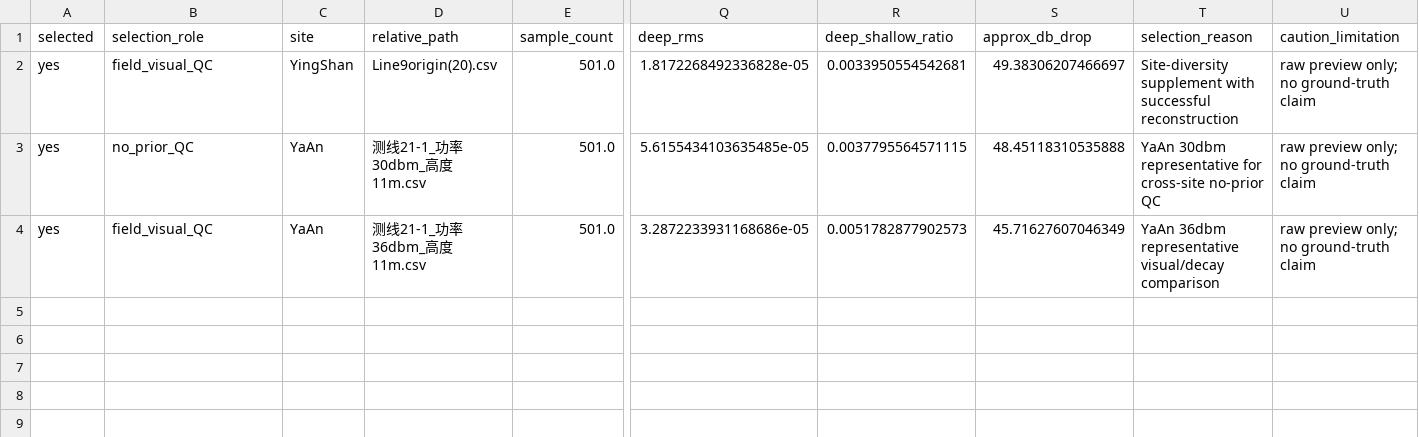
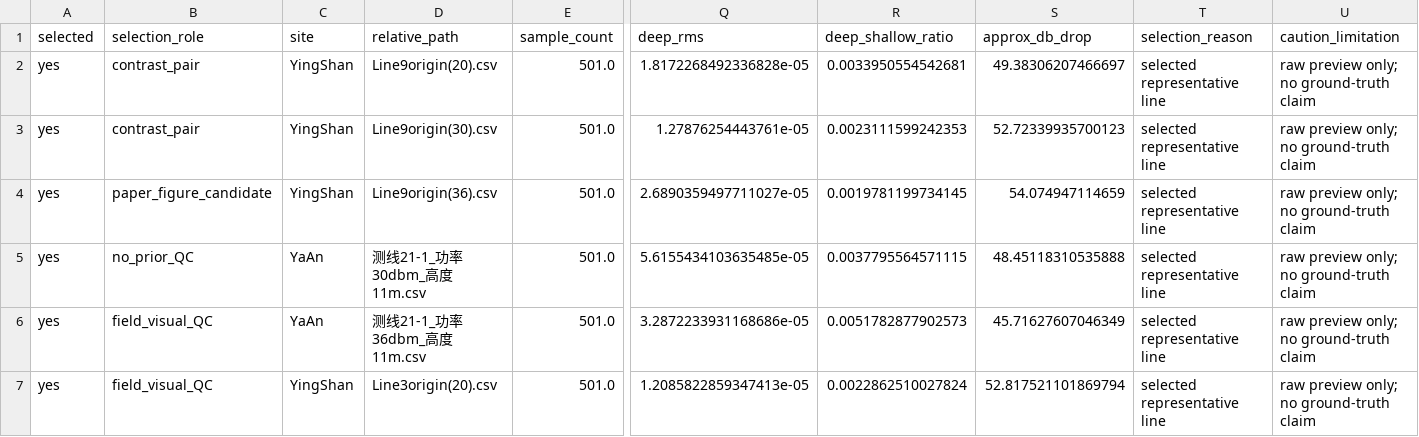
Before and after one commit to CYberkra/MyGPR-Evidence, a CSV file: field/DS-002_field_preview_selection_no_prior_qc_set/tables/selected_field_lines.csv, drawn as a sheet; only a part is shown, gaps mark what is left out; addresses are those after the commit; rows hold the shown columns only; the diff names each change by its address in the sheet, - before the commit and + after, or states it on an @@ line.

```diff
--- a/field/DS-002_field_preview_selection_no_prior_qc_set/tables/selected_field_lines.csv
+++ b/field/DS-002_field_preview_selection_no_prior_qc_set/tables/selected_field_lines.csv
-B2 (selection_role): field_visual_QC
+B2 (selection_role): contrast_pair
-T2 (selection_reason): Site-diversity supplement with successful reconstruction
+T2 (selection_reason): selected representative line
+row 3: yes | contrast_pair | YingShan | Line9origin(30).csv | 501.0 | 1.27876254443761e-05 | 0.0023111599242353 | 52.72339935700123 | selected representative line | raw preview only; no ground-truth claim
+row 4: yes | paper_figure_candidate | YingShan | Line9origin(36).csv | 501.0 | 2.6890359497711027e-05 | 0.0019781199734145 | 54.074947114659 | selected representative line | raw preview only; no ground-truth claim
-T5 (selection_reason): YaAn 30dbm representative for cross-site no-prior QC
+T5 (selection_reason): selected representative line
-T6 (selection_reason): YaAn 36dbm representative visual/decay comparison
+T6 (selection_reason): selected representative line
+row 7: yes | field_visual_QC | YingShan | Line3origin(20).csv | 501.0 | 1.2085822859347413e-05 | 0.0022862510027824 | 52.817521101869794 | selected representative line | raw preview only; no ground-truth claim
```
Also changed, not shown: field/DS-002_field_preview_selection_no_prior_qc_set/tables/field_candidate_comparison.csv, field/DS-002_field_preview_selection_no_prior_qc_set/tables/holdout_or_not_ready_lines.csv, 5 other files.
